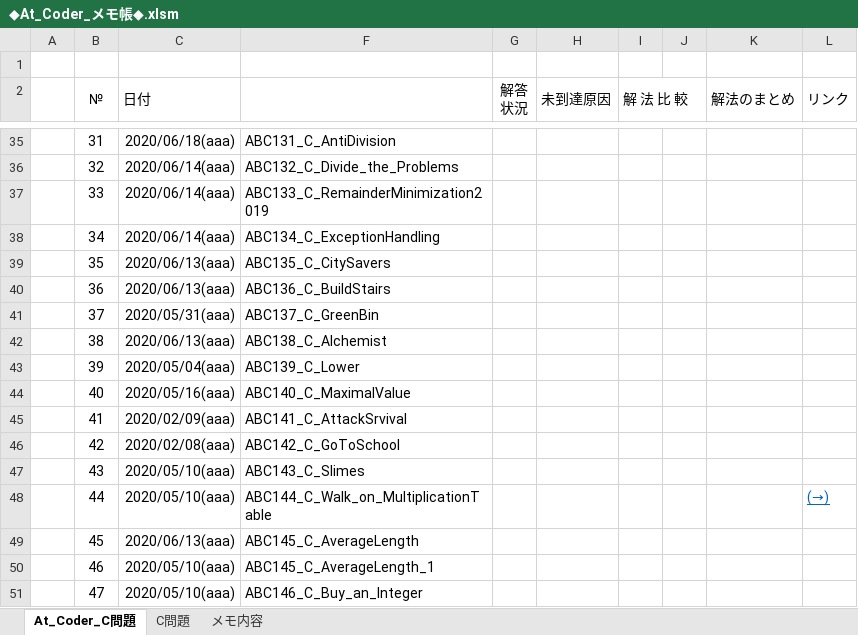
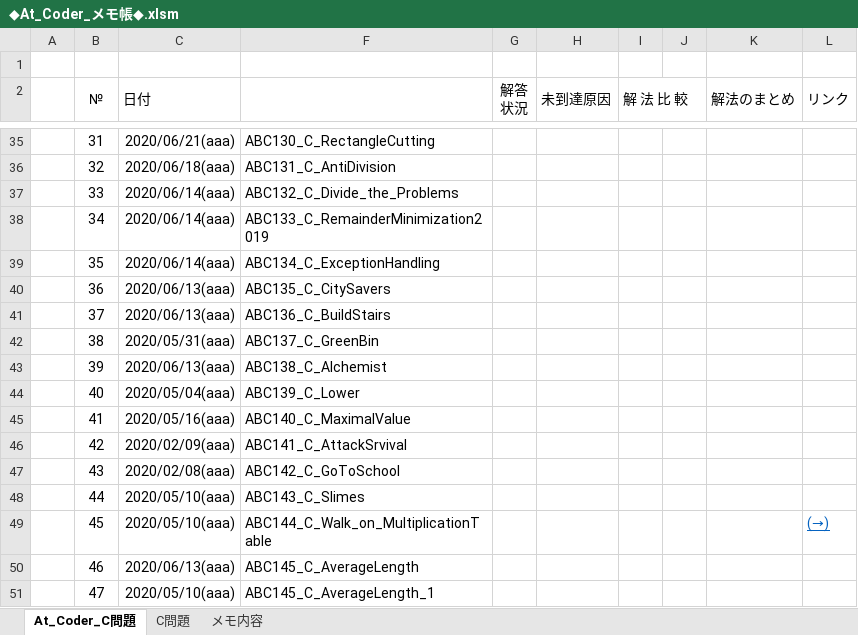
Before and after one commit to roshihie/At_Coder, an Excel workbook: ◆At_Coder_メモ帳◆.xlsm, sheet At_Coder_C問題, drawn as a sheet; only a part is shown, gaps mark what is left out; values as stored, in another font and other column widths than the file's, no borders; conditional formats not drawn; the diff covers the shown part only; the diff names each change by its address in the sheet, - before the commit and + after, or states it on an @@ line.

```diff
--- a/◆At_Coder_メモ帳◆.xlsm (sheet At_Coder_C問題)
+++ b/◆At_Coder_メモ帳◆.xlsm (sheet At_Coder_C問題)
-C35 (日付): 2020/06/18(aaa)
+C35 (日付): 2020/06/21(aaa)
-F35: ABC131_C_AntiDivision
+F35: ABC130_C_RectangleCutting
-C36 (日付): 2020/06/14(aaa)
+C36 (日付): 2020/06/18(aaa)
-F36: ABC132_C_Divide_the_Problems
+F36: ABC131_C_AntiDivision
-F37: ABC133_C_RemainderMinimization2019
+F37: ABC132_C_Divide_the_Problems
-F38: ABC134_C_ExceptionHandling
+F38: ABC133_C_RemainderMinimization2019
-C39 (日付): 2020/06/13(aaa)
+C39 (日付): 2020/06/14(aaa)
-F39: ABC135_C_CitySavers
+F39: ABC134_C_ExceptionHandling
-F40: ABC136_C_BuildStairs
+F40: ABC135_C_CitySavers
-C41 (日付): 2020/05/31(aaa)
+C41 (日付): 2020/06/13(aaa)
-F41: ABC137_C_GreenBin
+F41: ABC136_C_BuildStairs
-C42 (日付): 2020/06/13(aaa)
+C42 (日付): 2020/05/31(aaa)
-F42: ABC138_C_Alchemist
+F42: ABC137_C_GreenBin
-C43 (日付): 2020/05/04(aaa)
+C43 (日付): 2020/06/13(aaa)
-F43: ABC139_C_Lower
+F43: ABC138_C_Alchemist
-C44 (日付): 2020/05/16(aaa)
+C44 (日付): 2020/05/04(aaa)
-F44: ABC140_C_MaximalValue
+F44: ABC139_C_Lower
-C45 (日付): 2020/02/09(aaa)
+C45 (日付): 2020/05/16(aaa)
-F45: ABC141_C_AttackSrvival
+F45: ABC140_C_MaximalValue
-C46 (日付): 2020/02/08(aaa)
+C46 (日付): 2020/02/09(aaa)
-F46: ABC142_C_GoToSchool
+F46: ABC141_C_AttackSrvival
-C47 (日付): 2020/05/10(aaa)
+C47 (日付): 2020/02/08(aaa)
-F47: ABC143_C_Slimes
+F47: ABC142_C_GoToSchool
-F48: ABC144_C_Walk_on_MultiplicationTable
+F48: ABC143_C_Slimes
-L48 (リンク): (→)
+L48 (リンク): (empty)
-C49 (日付): 2020/06/13(aaa)
+C49 (日付): 2020/05/10(aaa)
-F49: ABC145_C_AverageLength
+F49: ABC144_C_Walk_on_MultiplicationTable
-L49 (リンク): (empty)
+L49 (リンク): (→)
-C50 (日付): 2020/05/10(aaa)
+C50 (日付): 2020/06/13(aaa)
-F50: ABC145_C_AverageLength_1
+F50: ABC145_C_AverageLength
-F51: ABC146_C_Buy_an_Integer
+F51: ABC145_C_AverageLength_1
```
Also changed, not shown: 2 added rows, 1 removed row and 79 edited cells elsewhere in this sheet, hidden cells, 1 other file.
